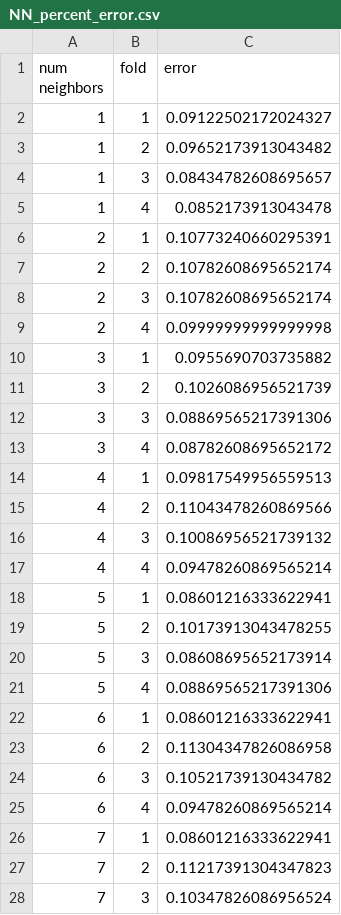
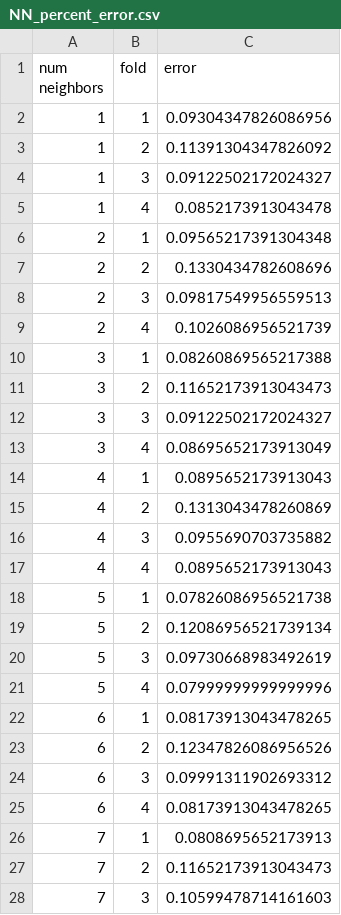
Before and after one commit to Sam-the-Unwise/Nearest-Neighbors, a CSV file: NN_percent_error.csv, drawn as a sheet; only a part is shown; the diff covers the shown part only.

```diff
--- a/NN_percent_error.csv
+++ b/NN_percent_error.csv
@@ -1,28 +1,28 @@
 num neighbors,fold,error
-1,1,0.09122502172024327
-1,2,0.09652173913043482
-1,3,0.08434782608695657
+1,1,0.09304347826086956
+1,2,0.11391304347826092
+1,3,0.09122502172024327
 1,4,0.0852173913043478
-2,1,0.10773240660295391
-2,2,0.10782608695652174
-2,3,0.10782608695652174
-2,4,0.09999999999999998
-3,1,0.0955690703735882
-3,2,0.1026086956521739
-3,3,0.08869565217391306
-3,4,0.08782608695652172
-4,1,0.09817549956559513
-4,2,0.11043478260869566
-4,3,0.10086956521739132
-4,4,0.09478260869565214
-5,1,0.08601216333622941
-5,2,0.10173913043478255
-5,3,0.08608695652173914
-5,4,0.08869565217391306
-6,1,0.08601216333622941
-6,2,0.11304347826086958
-6,3,0.10521739130434782
-6,4,0.09478260869565214
-7,1,0.08601216333622941
-7,2,0.11217391304347823
-7,3,0.10347826086956524
+2,1,0.09565217391304348
+2,2,0.1330434782608696
+2,3,0.09817549956559513
+2,4,0.1026086956521739
+3,1,0.08260869565217388
+3,2,0.11652173913043473
+3,3,0.09122502172024327
+3,4,0.08695652173913049
+4,1,0.0895652173913043
+4,2,0.1313043478260869
+4,3,0.0955690703735882
+4,4,0.0895652173913043
+5,1,0.07826086956521738
+5,2,0.12086956521739134
+5,3,0.09730668983492619
+5,4,0.07999999999999996
+6,1,0.08173913043478265
+6,2,0.12347826086956526
+6,3,0.09991311902693312
+6,4,0.08173913043478265
+7,1,0.0808695652173913
+7,2,0.11652173913043473
+7,3,0.10599478714161603
```
Also changed, not shown: 53 edited cells elsewhere in this file, NN_mean_error.csv, 2 other files.
